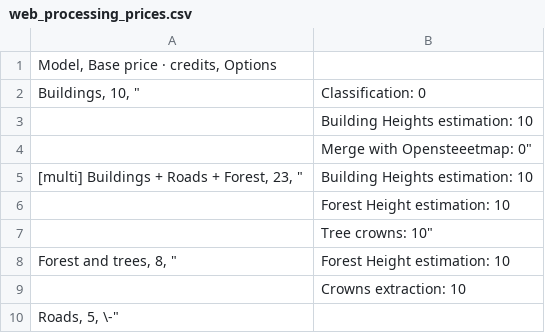
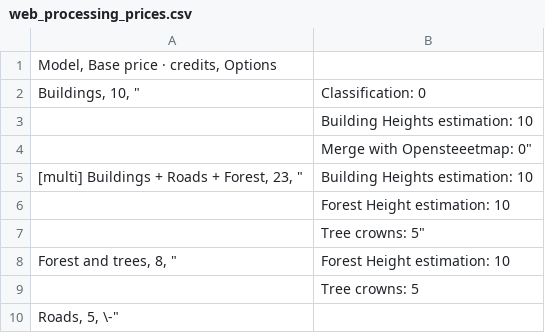
Before and after one commit to Geoalert/mapflow-docs-en, a CSV file: source/userguides/_static/csv/web_processing_prices.csv, drawn as a sheet.

Commit message:
fix price

```diff
--- a/source/userguides/_static/csv/web_processing_prices.csv
+++ b/source/userguides/_static/csv/web_processing_prices.csv
@@ -6,5 +6,5 @@ Buildings, 10,  "| Classification: 0
 | Forest Height estimation: 10
-| Tree crowns: 10"
+| Tree crowns: 5"
 Forest and trees, 8, "| Forest Height estimation: 10
-| Crowns extraction: 10
+| Tree crowns: 5
 "
```
